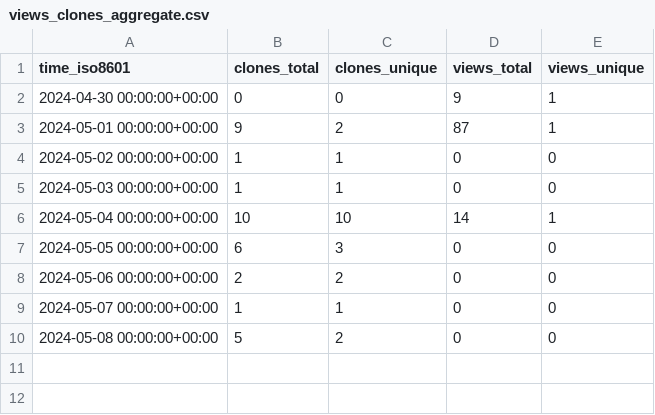
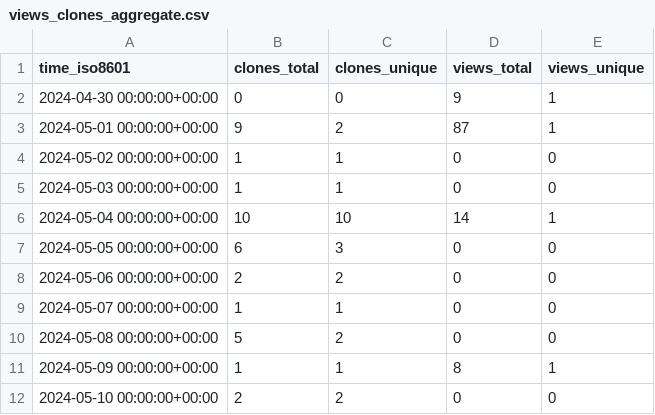
Before and after one commit to OSU-Nowlab/Infer-HiRes, a CSV file: OSU-Nowlab/Infer-HiRes/ghrs-data/views_clones_aggregate.csv, drawn as a sheet.

```diff
--- a/OSU-Nowlab/Infer-HiRes/ghrs-data/views_clones_aggregate.csv
+++ b/OSU-Nowlab/Infer-HiRes/ghrs-data/views_clones_aggregate.csv
@@ -10 +10,3 @@ time_iso8601,clones_total,clones_unique,views_total,views_unique
 2024-05-08 00:00:00+00:00,5,2,0,0
+2024-05-09 00:00:00+00:00,1,1,8,1
+2024-05-10 00:00:00+00:00,2,2,0,0
```
Also changed, not shown: 1 other file.
